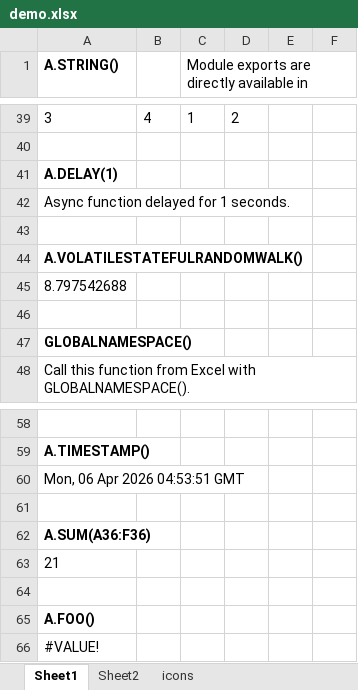
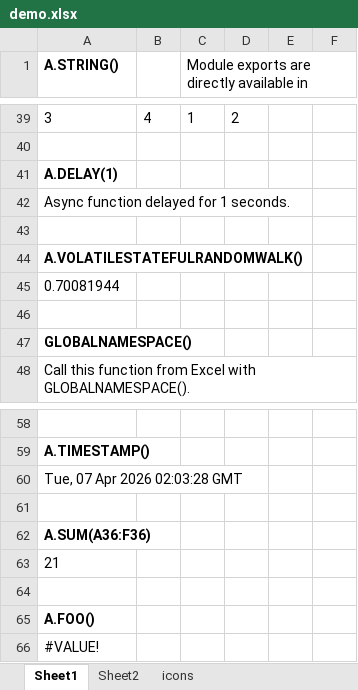
Before and after one commit to Acmeon/Webcellar, an Excel workbook: demo/demo.xlsx, sheet Sheet1, drawn as a sheet; only a part is shown, gaps mark what is left out; values as stored, in another font and other column widths than the file's, no borders; the diff names each change by its address in the sheet, - before the commit and + after, or states it on an @@ line.

```diff
--- a/demo/demo.xlsx (sheet Sheet1)
+++ b/demo/demo.xlsx (sheet Sheet1)
-A45 (A.STRING()): 8.797542688
+A45 (A.STRING()): 0.70081944
-A60 (A.STRING()): Mon, 06 Apr 2026 04:53:51 GMT
+A60 (A.STRING()): Tue, 07 Apr 2026 02:03:28 GMT
```
Also changed, not shown: 6 other files.
